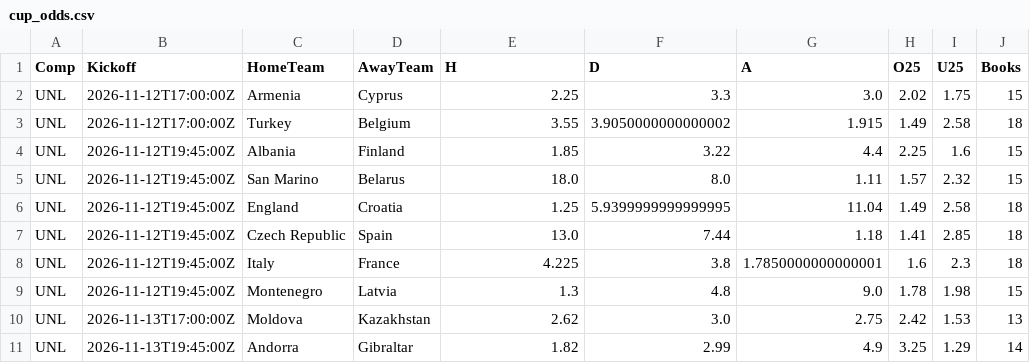
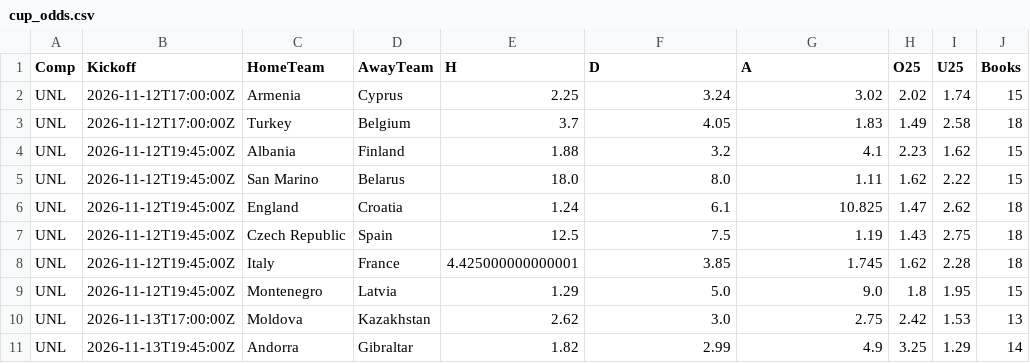
Before and after one commit to tambejasparh/epl-value-dashboard, a CSV file: data_snapshot/cup_odds.csv, drawn as a sheet; only a part is shown; the diff covers the shown part only.

```diff
--- a/data_snapshot/cup_odds.csv
+++ b/data_snapshot/cup_odds.csv
@@ -1,10 +1,10 @@
 Comp,Kickoff,HomeTeam,AwayTeam,H,D,A,O25,U25,Books
-UNL,2026-11-12T17:00:00Z,Armenia,Cyprus,2.25,3.3,3.0,2.02,1.75,15
-UNL,2026-11-12T17:00:00Z,Turkey,Belgium,3.55,3.9050000000000002,1.915,1.49,2.58,18
-UNL,2026-11-12T19:45:00Z,Albania,Finland,1.85,3.22,4.4,2.25,1.6,15
-UNL,2026-11-12T19:45:00Z,San Marino,Belarus,18.0,8.0,1.11,1.57,2.32,15
-UNL,2026-11-12T19:45:00Z,England,Croatia,1.25,5.9399999999999995,11.04,1.49,2.58,18
-UNL,2026-11-12T19:45:00Z,Czech Republic,Spain,13.0,7.44,1.18,1.41,2.85,18
-UNL,2026-11-12T19:45:00Z,Italy,France,4.225,3.8,1.7850000000000001,1.6,2.3,18
-UNL,2026-11-12T19:45:00Z,Montenegro,Latvia,1.3,4.8,9.0,1.78,1.98,15
+UNL,2026-11-12T17:00:00Z,Armenia,Cyprus,2.25,3.24,3.02,2.02,1.74,15
+UNL,2026-11-12T17:00:00Z,Turkey,Belgium,3.7,4.05,1.83,1.49,2.58,18
+UNL,2026-11-12T19:45:00Z,Albania,Finland,1.88,3.2,4.1,2.23,1.62,15
+UNL,2026-11-12T19:45:00Z,San Marino,Belarus,18.0,8.0,1.11,1.62,2.22,15
+UNL,2026-11-12T19:45:00Z,England,Croatia,1.24,6.1,10.825,1.47,2.62,18
+UNL,2026-11-12T19:45:00Z,Czech Republic,Spain,12.5,7.5,1.19,1.43,2.75,18
+UNL,2026-11-12T19:45:00Z,Italy,France,4.425000000000001,3.85,1.745,1.62,2.28,18
+UNL,2026-11-12T19:45:00Z,Montenegro,Latvia,1.29,5.0,9.0,1.8,1.95,15
 UNL,2026-11-13T17:00:00Z,Moldova,Kazakhstan,2.62,3.0,2.75,2.42,1.53,13
```
Also changed, not shown: 2 added rows and 43 edited cells elsewhere in this file, best_picks_log.csv, data_snapshot/af_odds.csv, 6 other files.
